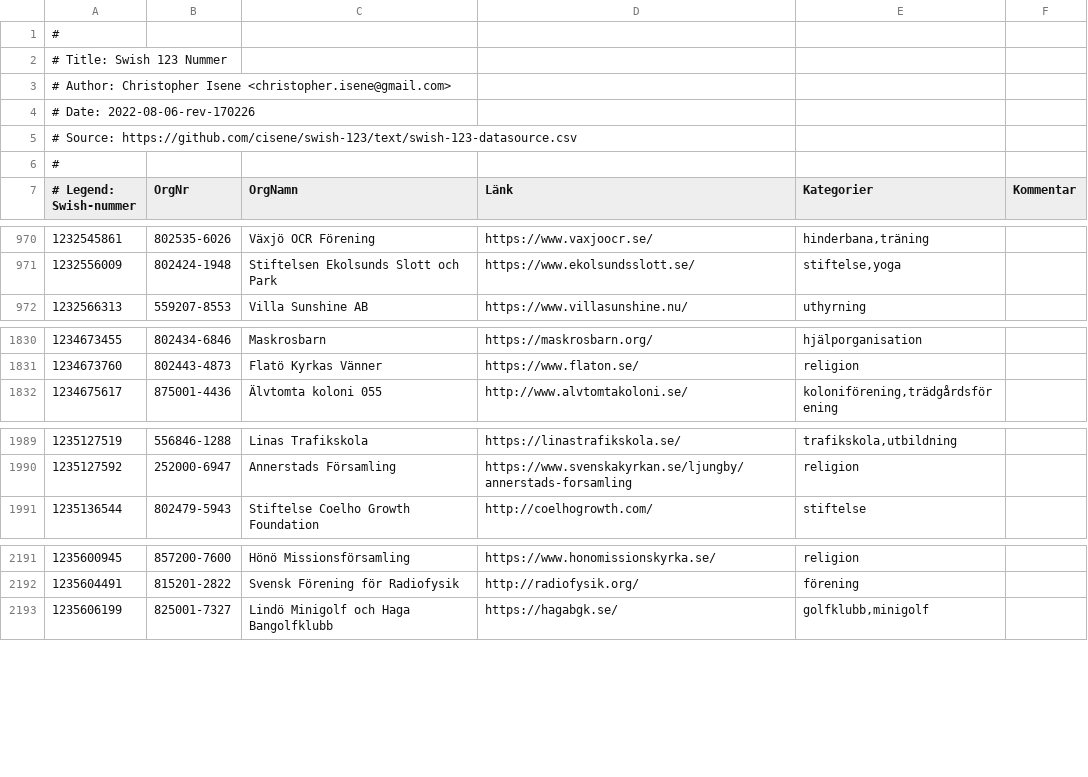
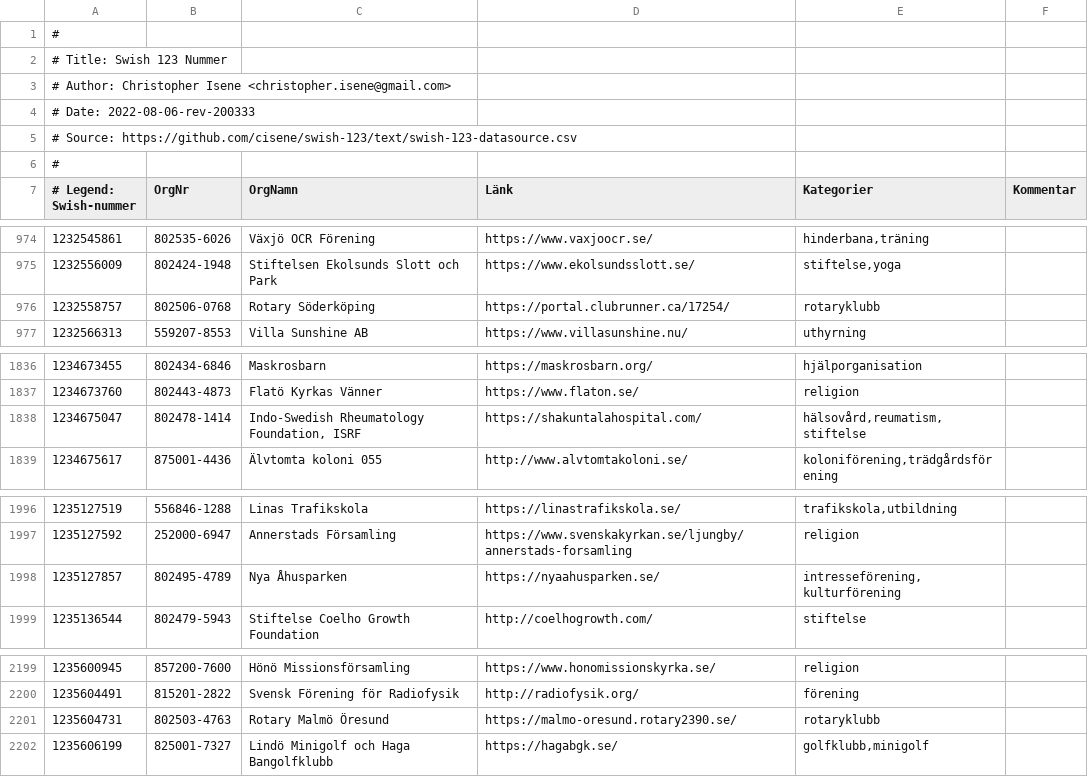
Before and after one commit to cisene/swish-123, a CSV file: text/swish-123-datasource.csv, drawn as a sheet; only a part is shown, gaps mark what is left out; the diff covers the shown part only.

```diff
--- a/text/swish-123-datasource.csv
+++ b/text/swish-123-datasource.csv
@@ -3,3 +3,3 @@
 # Author: Christopher Isene <christopher.isene@gmail.com>
-# Date: 2022-08-06-rev-170226
+# Date: 2022-08-06-rev-200333
 # Source: https://github.com/cisene/swish-123/text/swish-123-datasource.csv
@@ -971,2 +975,3 @@
 "1232556009","802424-1948","Stiftelsen Ekolsunds Slott och Park","https://www.ekolsundsslott.se/","stiftelse,yoga",""
+"1232558757","802506-0768","Rotary Söderköping","https://portal.clubrunner.ca/17254/","rotaryklubb",""
 "1232566313","559207-8553","Villa Sunshine AB","https://www.villasunshine.nu/","uthyrning",""
@@ -1831,2 +1837,3 @@
 "1234673760","802443-4873","Flatö Kyrkas Vänner","https://www.flaton.se/","religion",""
+"1234675047","802478-1414","Indo-Swedish Rheumatology Foundation, ISRF","https://shakuntalahospital.com/","hälsovård,reumatism,stiftelse",""
 "1234675617","875001-4436","Älvtomta koloni 055","http://www.alvtomtakoloni.se/","koloniförening,trädgårdsförening",""
@@ -1990,2 +1997,3 @@
 "1235127592","252000-6947","Annerstads Församling","https://www.svenskakyrkan.se/ljungby/annerstads-forsamling","religion",""
+"1235127857","802495-4789","Nya Åhusparken","https://nyaahusparken.se/","intresseförening,kulturförening",""
 "1235136544","802479-5943","Stiftelse Coelho Growth Foundation","http://coelhogrowth.com/","stiftelse",""
@@ -2192,2 +2200,3 @@
 "1235604491","815201-2822","Svensk Förening för Radiofysik","http://radiofysik.org/","förening",""
+"1235604731","802503-4763","Rotary Malmö Öresund","https://malmo-oresund.rotary2390.se/","rotaryklubb",""
 "1235606199","825001-7327","Lindö Minigolf och Haga Bangolfklubb","https://hagabgk.se/","golfklubb,minigolf",""
```
Also changed, not shown: 5 added rows and 2 edited cells elsewhere in this file, text/swish-123-datasource.tsv, 4 other files.
